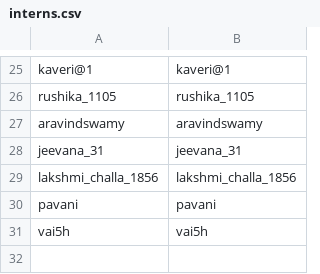
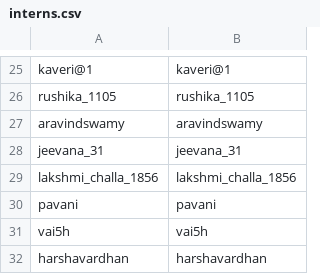
Before and after one commit to SathOps/Activity-Tracker, a CSV file: frontend/public/assets/interns.csv, drawn as a sheet; only a part is shown, gaps mark what is left out; the diff names each change by its address in the sheet, - before the commit and + after, or states it on an @@ line.

```diff
--- a/frontend/public/assets/interns.csv
+++ b/frontend/public/assets/interns.csv
+row 32: harshavardhan | harshavardhan
```
Also changed, not shown: frontend/public/assets/team_members.csv.
